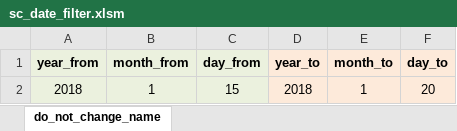
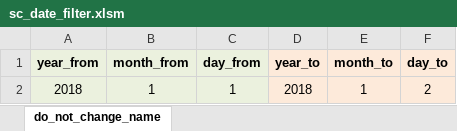
Before and after one commit to tbeaudouin05/booking_app, an Excel workbook: 2_input/sc_date_filter.xlsm, sheet do_not_change_name, drawn as a sheet; values as stored, in another font and other column widths than the file's, no borders; the diff names each change by its address in the sheet, - before the commit and + after, or states it on an @@ line.

```diff
--- a/2_input/sc_date_filter.xlsm (sheet do_not_change_name)
+++ b/2_input/sc_date_filter.xlsm (sheet do_not_change_name)
-C2 (day_from): 15
+C2 (day_from): 1
-F2 (day_to): 20
+F2 (day_to): 2
```
Also changed, not shown: 2_input/item_price_commission_format/ipc_format.xlsm, 2_input/item_price_commission_format/ipc_ipt_commission_format.xlsm, 3 other files.
